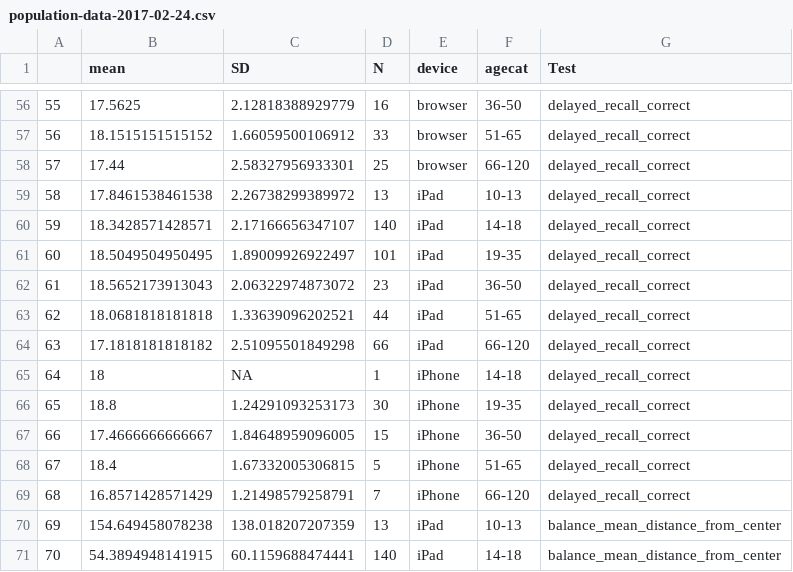
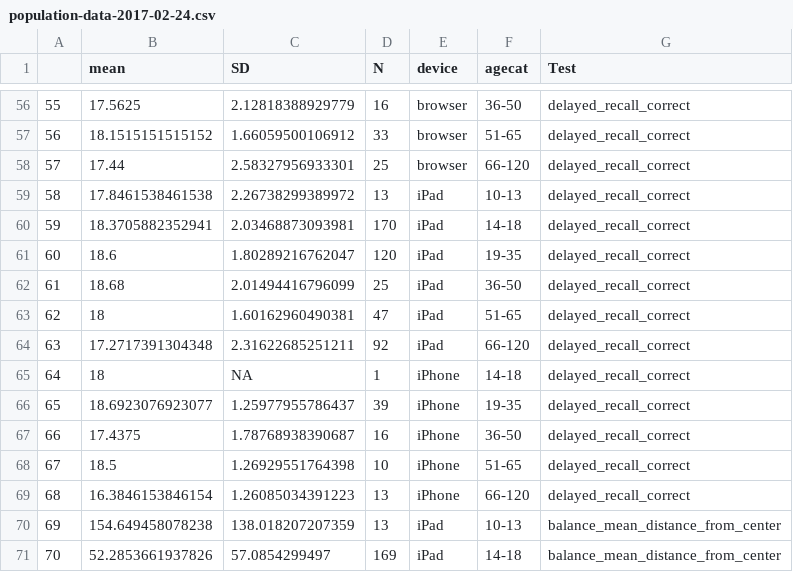
Before and after one commit to warmflasha/BCDataAnalysis, a CSV file: Niha_Analysis/population-data-2017-02-24.csv, drawn as a sheet; only a part is shown, gaps mark what is left out; the diff covers the shown part only.

```diff
--- a/Niha_Analysis/population-data-2017-02-24.csv
+++ b/Niha_Analysis/population-data-2017-02-24.csv
@@ -59,13 +59,13 @@
 "58",17.8461538461538,2.26738299389972,13,"iPad","10-13","delayed_recall_correct"
-"59",18.3428571428571,2.17166656347107,140,"iPad","14-18","delayed_recall_correct"
-"60",18.5049504950495,1.89009926922497,101,"iPad","19-35","delayed_recall_correct"
-"61",18.5652173913043,2.06322974873072,23,"iPad","36-50","delayed_recall_correct"
-"62",18.0681818181818,1.33639096202521,44,"iPad","51-65","delayed_recall_correct"
-"63",17.1818181818182,2.51095501849298,66,"iPad","66-120","delayed_recall_correct"
+"59",18.3705882352941,2.03468873093981,170,"iPad","14-18","delayed_recall_correct"
+"60",18.6,1.80289216762047,120,"iPad","19-35","delayed_recall_correct"
+"61",18.68,2.01494416796099,25,"iPad","36-50","delayed_recall_correct"
+"62",18,1.60162960490381,47,"iPad","51-65","delayed_recall_correct"
+"63",17.2717391304348,2.31622685251211,92,"iPad","66-120","delayed_recall_correct"
 "64",18,NA,1,"iPhone","14-18","delayed_recall_correct"
-"65",18.8,1.24291093253173,30,"iPhone","19-35","delayed_recall_correct"
-"66",17.4666666666667,1.84648959096005,15,"iPhone","36-50","delayed_recall_correct"
-"67",18.4,1.67332005306815,5,"iPhone","51-65","delayed_recall_correct"
-"68",16.8571428571429,1.21498579258791,7,"iPhone","66-120","delayed_recall_correct"
+"65",18.6923076923077,1.25977955786437,39,"iPhone","19-35","delayed_recall_correct"
+"66",17.4375,1.78768938390687,16,"iPhone","36-50","delayed_recall_correct"
+"67",18.5,1.26929551764398,10,"iPhone","51-65","delayed_recall_correct"
+"68",16.3846153846154,1.26085034391223,13,"iPhone","66-120","delayed_recall_correct"
 "69",154.649458078238,138.018207207359,13,"iPad","10-13","balance_mean_distance_from_center"
-"70",54.3894948141915,60.1159688474441,140,"iPad","14-18","balance_mean_distance_from_center"
+"70",52.2853661937826,57.0854299497,169,"iPad","14-18","balance_mean_distance_from_center"
```
Also changed, not shown: 155 edited cells elsewhere in this file, 6 other files.
